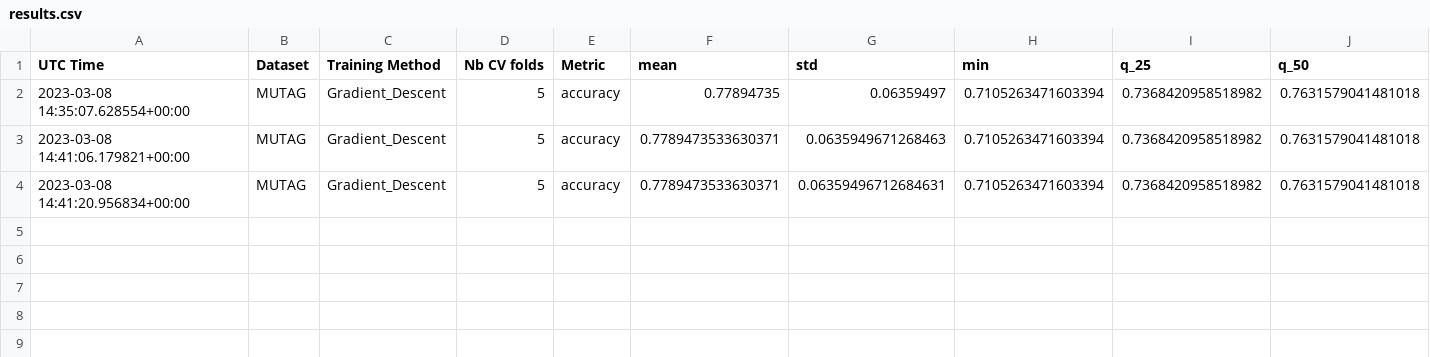
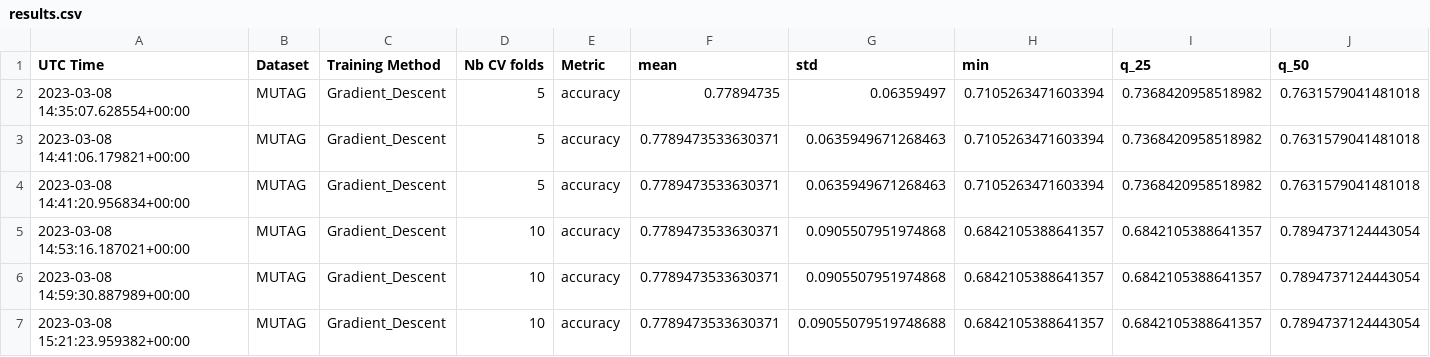
Before and after one commit to maxamas/two_WL_NTK, a CSV file: Results/results.csv, drawn as a sheet; only a part is shown; rows hold the shown columns only; the diff names each change by its address in the sheet, - before the commit and + after, or states it on an @@ line.

Commit message:
GD results (MUTAG, twl)

```diff
--- a/Results/results.csv
+++ b/Results/results.csv
-G4 (std): 0.06359496712684631
+G4 (std): 0.0635949671268463
+row 5: 2023-03-08 14:53:16.187021+00:00 | MUTAG | Gradient_Descent | 10 | accuracy | 0.7789473533630371 | 0.0905507951974868 | 0.6842105388641357 | 0.6842105388641357 | 0.7894737124443054
+row 6: 2023-03-08 14:59:30.887989+00:00 | MUTAG | Gradient_Descent | 10 | accuracy | 0.7789473533630371 | 0.0905507951974868 | 0.6842105388641357 | 0.6842105388641357 | 0.7894737124443054
+row 7: 2023-03-08 15:21:23.959382+00:00 | MUTAG | Gradient_Descent | 10 | accuracy | 0.7789473533630371 | 0.09055079519748688 | 0.6842105388641357 | 0.6842105388641357 | 0.7894737124443054
```
Also changed, not shown: 4 other files.
